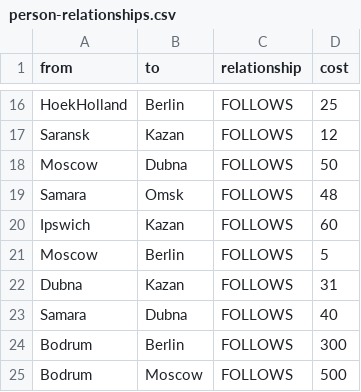
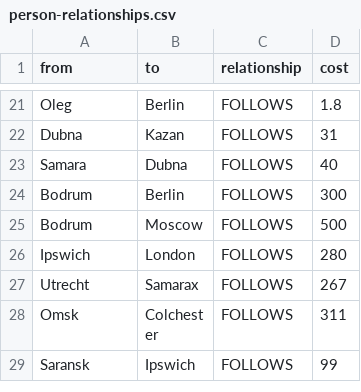
Before and after one commit to KseniaD2021/socialNetwork, a CSV file: person-relationships.csv, drawn as a sheet; only a part is shown, gaps mark what is left out; the shorter side is filled out with more unchanged rows; the diff covers the shown part only.

Commit message:
Update person-relationships.csv

```diff
--- a/person-relationships.csv
+++ b/person-relationships.csv
@@ -16,7 +21,2 @@ from,to,relationship,cost
-"HoekHolland","Berlin","FOLLOWS","25"
-"Saransk","Kazan","FOLLOWS","12"
-"Moscow","Dubna","FOLLOWS","50"
-"Samara","Omsk","FOLLOWS","48"
-"Ipswich","Kazan","FOLLOWS","60"
-"Moscow","Berlin","FOLLOWS","5"
+"Oleg","Berlin","FOLLOWS","1.8"
 "Dubna","Kazan","FOLLOWS","31"
```
Also changed, not shown: 16 added rows, 11 removed rows and 5 edited cells elsewhere in this file.
